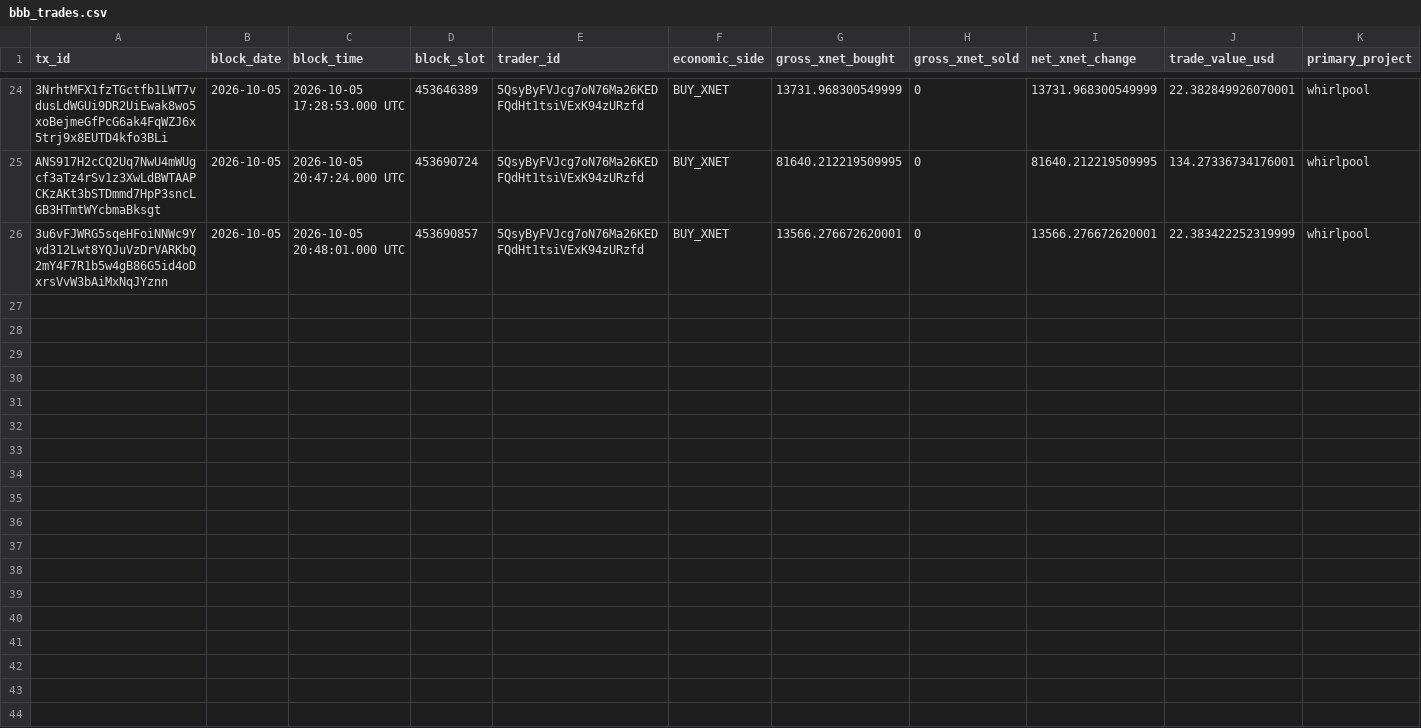
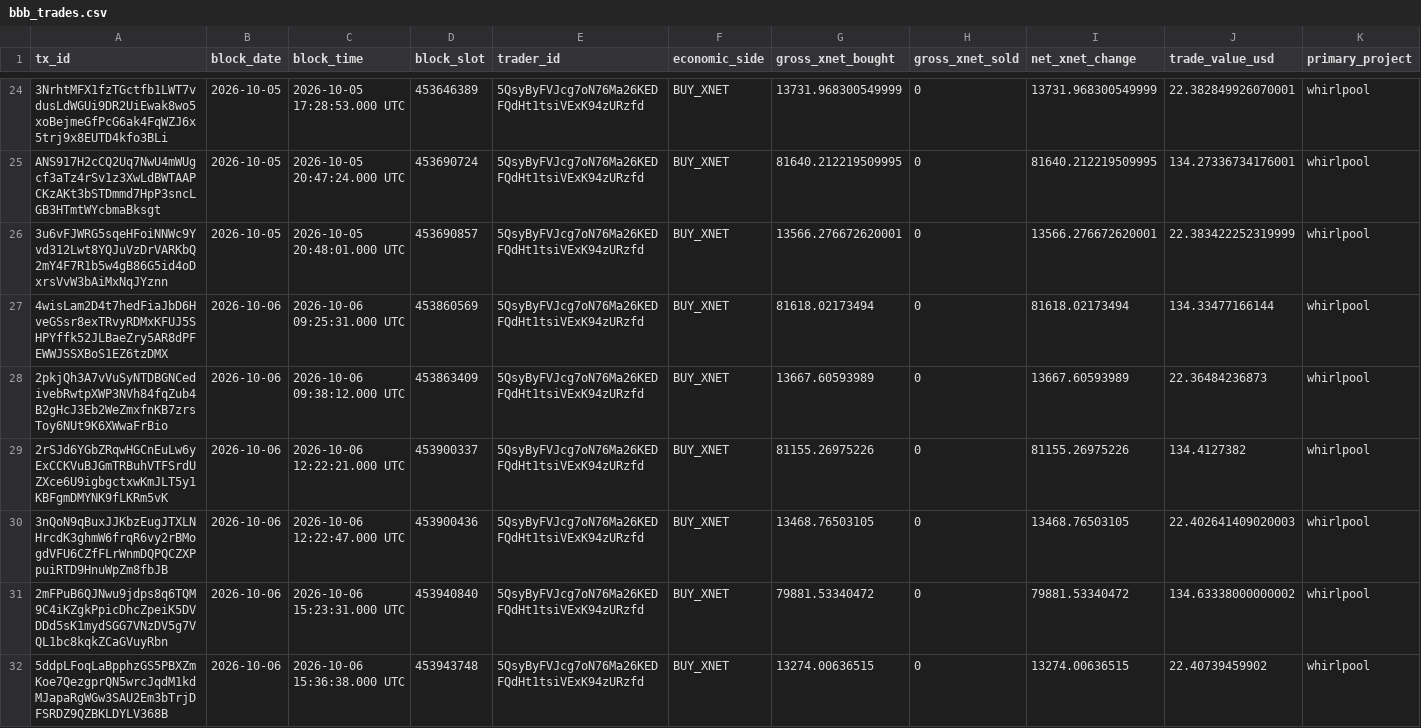
Before and after one commit to xnet-community-data/xnet-data-integration, a CSV file: data/canonical/bbb_trades.csv, drawn as a sheet; only a part is shown, gaps mark what is left out; rows hold the shown columns only; the diff covers the shown part only; the diff names each change by its address in the sheet, - before the commit and + after, or states it on an @@ line.

Commit message:
Refresh XNET live state

```diff
--- a/data/canonical/bbb_trades.csv
+++ b/data/canonical/bbb_trades.csv
+row 27: 4wisLam2D4t7hedFiaJbD6HveGSsr8exTRvyRDMxKFUJ5SHPYffk52JLBaeZry5AR8dPFEWWJSSXBoS1EZ6tzDMX | 2026-10-06 | 2026-10-06 09:25:31.000 UTC | 453860569 | 5QsyByFVJcg7oN76Ma26KEDFQdHt1tsiVExK94zURzfd | BUY_XNET | 81618.02173494 | 0 | 81618.02173494 | 134.33477166144 | whirlpool
+row 28: 2pkjQh3A7vVuSyNTDBGNCedivebRwtpXWP3NVh84fqZub4B2gHcJ3Eb2WeZmxfnKB7zrsToy6NUt9K6XWwaFrBio | 2026-10-06 | 2026-10-06 09:38:12.000 UTC | 453863409 | 5QsyByFVJcg7oN76Ma26KEDFQdHt1tsiVExK94zURzfd | BUY_XNET | 13667.60593989 | 0 | 13667.60593989 | 22.36484236873 | whirlpool
+row 29: 2rSJd6YGbZRqwHGCnEuLw6yExCCKVuBJGmTRBuhVTFSrdUZXce6U9igbgctxwKmJLT5y1KBFgmDMYNK9fLKRm5vK | 2026-10-06 | 2026-10-06 12:22:21.000 UTC | 453900337 | 5QsyByFVJcg7oN76Ma26KEDFQdHt1tsiVExK94zURzfd | BUY_XNET | 81155.26975226 | 0 | 81155.26975226 | 134.4127382 | whirlpool
+row 30: 3nQoN9qBuxJJKbzEugJTXLNHrcdK3ghmW6frqR6vy2rBMogdVFU6CZfFLrWnmDQPQCZXPpuiRTD9HnuWpZm8fbJB | 2026-10-06 | 2026-10-06 12:22:47.000 UTC | 453900436 | 5QsyByFVJcg7oN76Ma26KEDFQdHt1tsiVExK94zURzfd | BUY_XNET | 13468.76503105 | 0 | 13468.76503105 | 22.402641409020003 | whirlpool
+row 31: 2mFPuB6QJNwu9jdps8q6TQM9C4iKZgkPpicDhcZpeiK5DVDDd5sK1mydSGG7VNzDV5g7VQL1bc8kqkZCaGVuyRbn | 2026-10-06 | 2026-10-06 15:23:31.000 UTC | 453940840 | 5QsyByFVJcg7oN76Ma26KEDFQdHt1tsiVExK94zURzfd | BUY_XNET | 79881.53340472 | 0 | 79881.53340472 | 134.63338000000002 | whirlpool
+row 32: 5ddpLFoqLaBpphzGS5PBXZmKoe7QezgprQN5wrcJqdM1kdMJapaRgWGw3SAU2Em3bTrjDFSRDZ9QZBKLDYLV368B | 2026-10-06 | 2026-10-06 15:36:38.000 UTC | 453943748 | 5QsyByFVJcg7oN76Ma26KEDFQdHt1tsiVExK94zURzfd | BUY_XNET | 13274.00636515 | 0 | 13274.00636515 | 22.40739459902 | whirlpool
```
Also changed, not shown: 6 added rows elsewhere in this file, data/canonical/xnet_transfers.csv, data/derived/bbb_trades_daily.csv, 17 other files.
